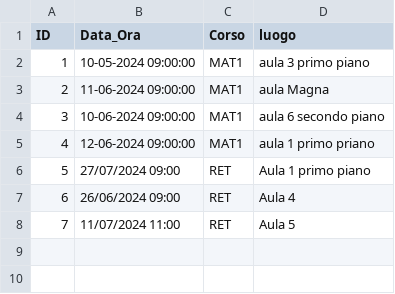
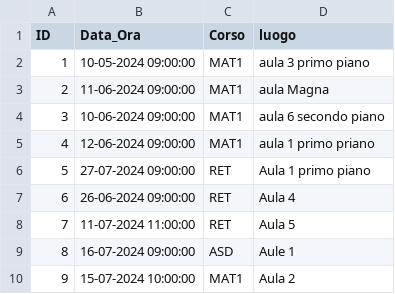
Before and after one commit to VikSn0w/StudiSync, a CSV file: db/esami/appelli.csv, drawn as a sheet.

```diff
--- a/db/esami/appelli.csv
+++ b/db/esami/appelli.csv
@@ -5,4 +5,6 @@ ID,Data_Ora,Corso,luogo
 4,12-06-2024 09:00:00,MAT1,aula 1 primo priano
-5,27/07/2024 09:00,RET,Aula 1 primo piano
-6,26/06/2024 09:00,RET,Aula 4
-7,11/07/2024 11:00,RET,Aula 5
+5,27-07-2024 09:00:00,RET,Aula 1 primo piano
+6,26-06-2024 09:00:00,RET,Aula 4
+7,11-07-2024 11:00:00,RET,Aula 5
+8,16-07-2024 09:00:00,ASD,Aule 1
+9,15-07-2024 10:00:00,MAT1,Aula 2
```
Also changed, not shown: db/prenotazioni/richiesteDateEsami.csv, 2 other files.
